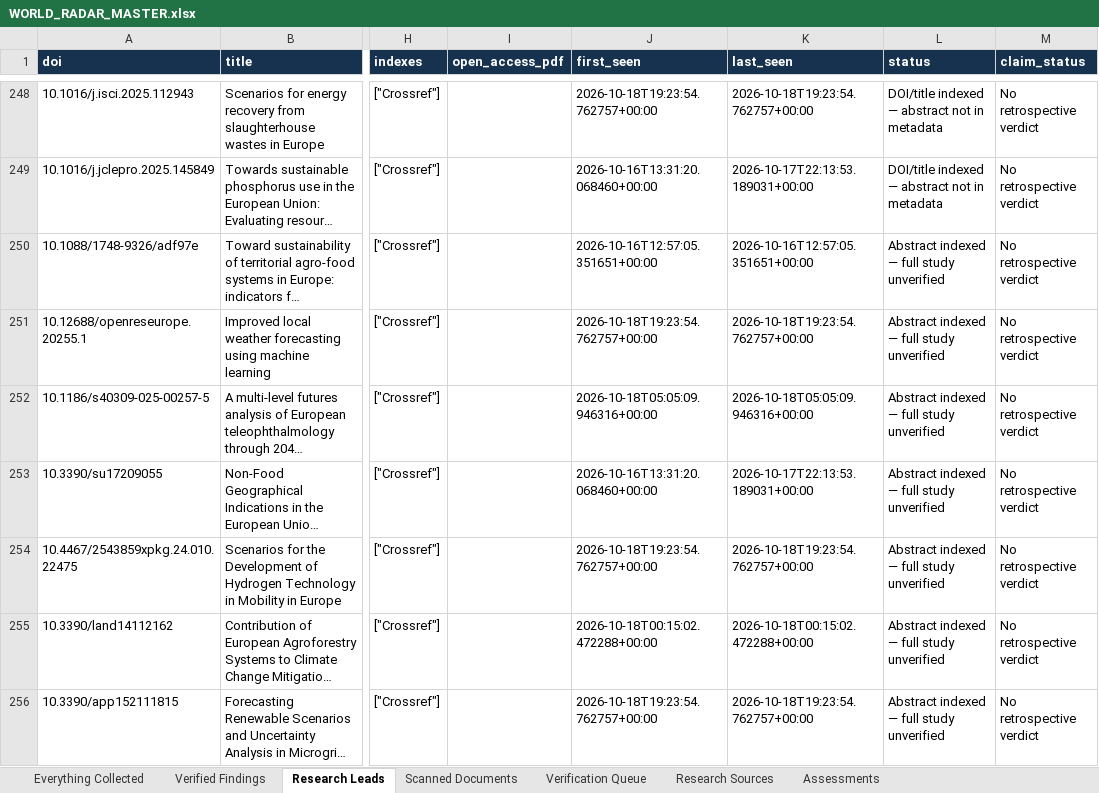
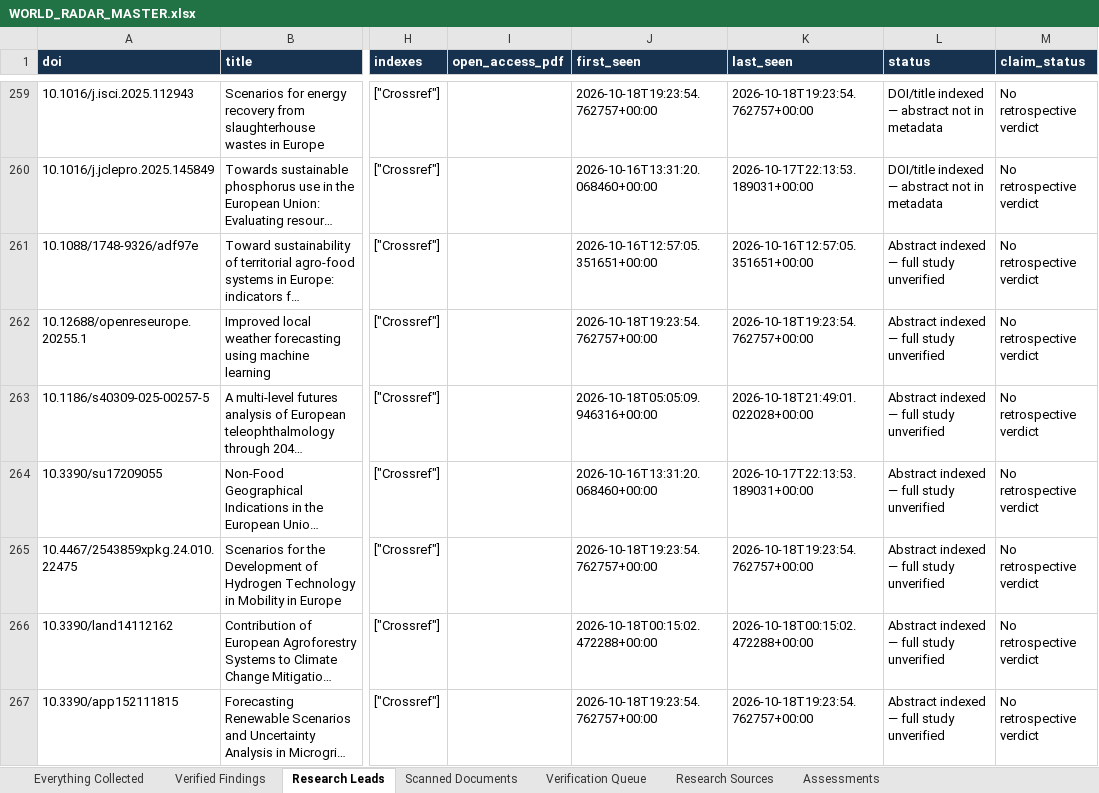
Before and after one commit to vevirm/world-radar, an Excel workbook: WORLD_RADAR_MASTER.xlsx, sheet Research Leads, drawn as a sheet; only a part is shown, gaps mark what is left out; long unchanged cells end in …; values as stored, in another font and other column widths than the file's, no borders; addresses are those after the commit; the diff covers the shown part only; the diff names each change by its address in the sheet, - before the commit and + after, or states it on an @@ line.

```diff
--- a/WORLD_RADAR_MASTER.xlsx (sheet Research Leads)
+++ b/WORLD_RADAR_MASTER.xlsx (sheet Research Leads)
-K263 (last_seen): 2026-10-18T05:05:09.946316+00:00
+K263 (last_seen): 2026-10-18T21:49:01.022028+00:00
```
Also changed, not shown: 15 added rows and 21 edited cells elsewhere in this sheet, sheet Everything Collected, 2 other files.
